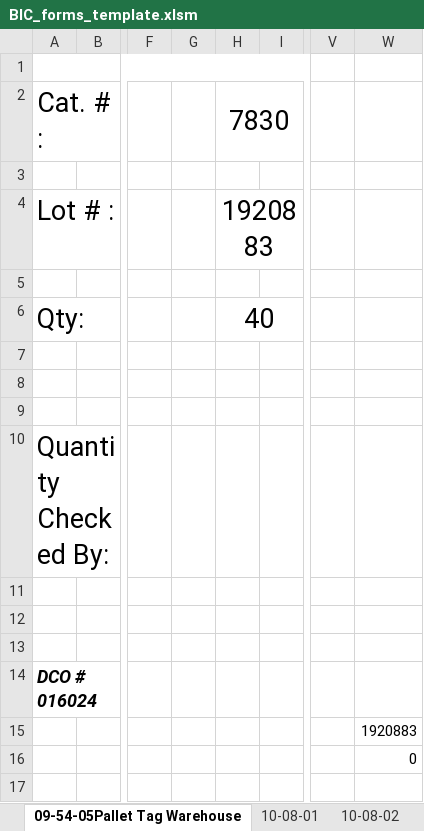
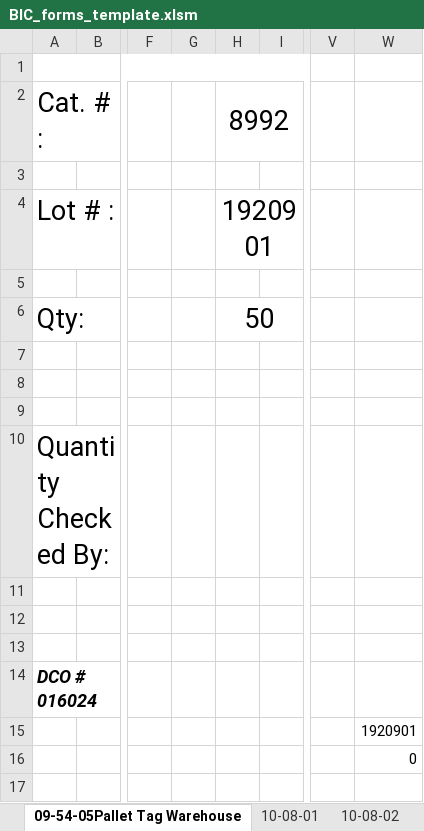
Before and after one commit to jlmodell/flask-react, an Excel workbook: server/BIC_forms_template.xlsm, sheet 09-54-05Pallet Tag Warehouse, drawn as a sheet; only a part is shown, gaps mark what is left out; values as stored, in another font and other column widths than the file's, no borders; charts and pictures not drawn; the diff names each change by its address in the sheet, - before the commit and + after, or states it on an @@ line.

```diff
--- a/server/BIC_forms_template.xlsm (sheet 09-54-05Pallet Tag Warehouse)
+++ b/server/BIC_forms_template.xlsm (sheet 09-54-05Pallet Tag Warehouse)
-H2: 7830
+H2: 8992
-H4: 1920883
+H4: 1920901
-H6: 40
+H6: 50
-W15: 1920883
+W15: 1920901
```
Also changed, not shown: sheet 100-01, charts or pictures, 2 other files.
